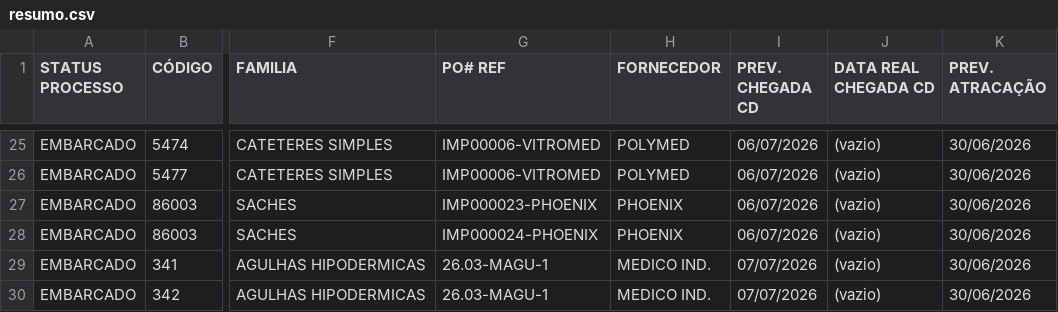
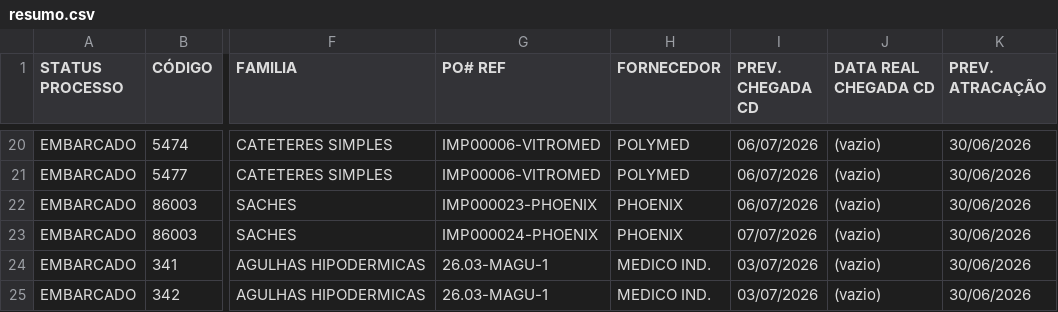
Before and after one commit to FelipeFreitasLabor/FUP-IMPORTA-O, a CSV file: resumo.csv, drawn as a sheet; only a part is shown, gaps mark what is left out; addresses are those after the commit; the diff covers the shown part only; the diff names each change by its address in the sheet, - before the commit and + after, or states it on an @@ line.

```diff
--- a/resumo.csv
+++ b/resumo.csv
-I23 (PREV. CHEGADA CD): 06/07/2026
+I23 (PREV. CHEGADA CD): 07/07/2026
-I24:I25 (PREV. CHEGADA CD): 07/07/2026
+I24:I25 (PREV. CHEGADA CD): 03/07/2026
```
Also changed, not shown: 5 removed rows and 4 edited cells elsewhere in this file, container.csv.
